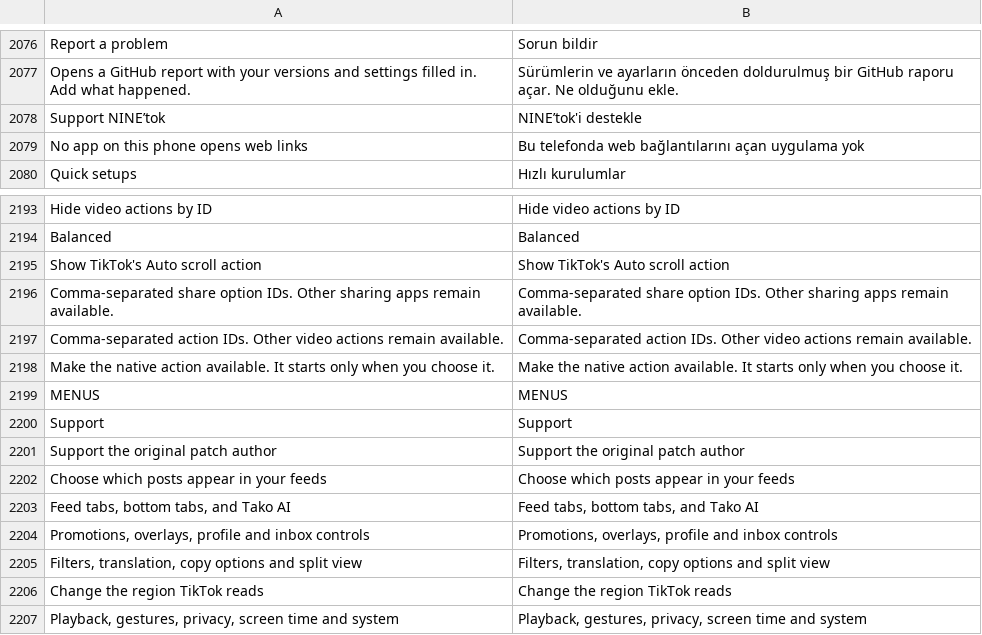
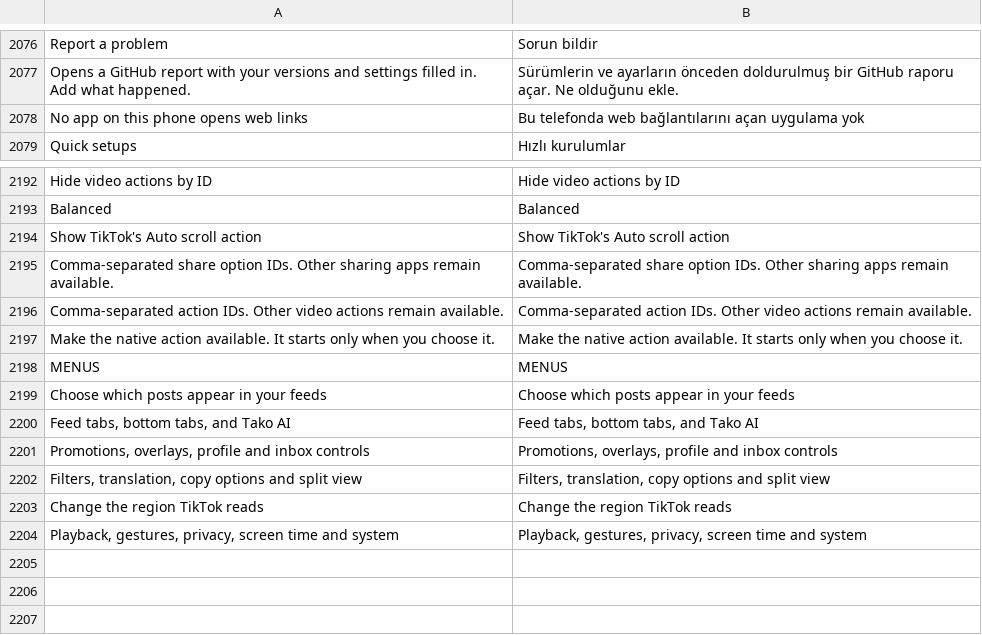
Before and after one commit to 9rslpz/ninetok, a TSV file: extensions/tiktok/src/main/l10n/tr.tsv, drawn as a sheet; only a part is shown, gaps mark what is left out; the diff names each change by its address in the sheet, - before the commit and + after, or states it on an @@ line.

```diff
--- a/extensions/tiktok/src/main/l10n/tr.tsv
+++ b/extensions/tiktok/src/main/l10n/tr.tsv
-row 2078: Support NINE’tok | NINE’tok'i destekle
-row 2200: Support | Support
-row 2201: Support the original patch author | Support the original patch author
```
Also changed, not shown: extensions/tiktok/src/main/l10n/az.tsv, extensions/tiktok/src/main/l10n/de.tsv, 37 other files.
